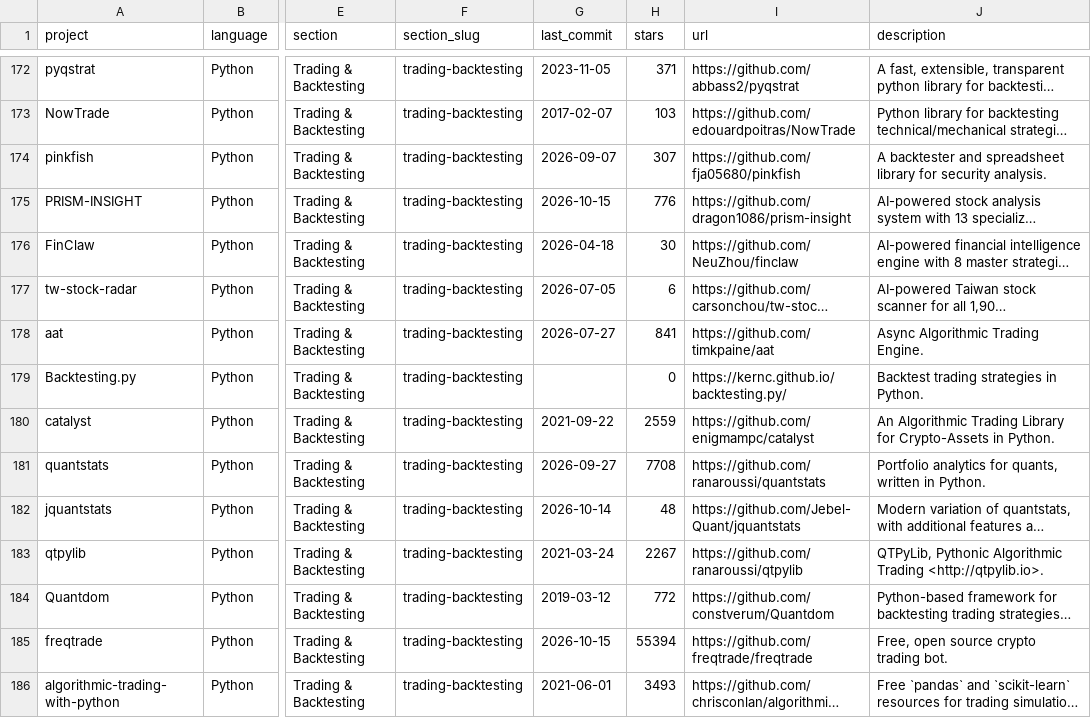
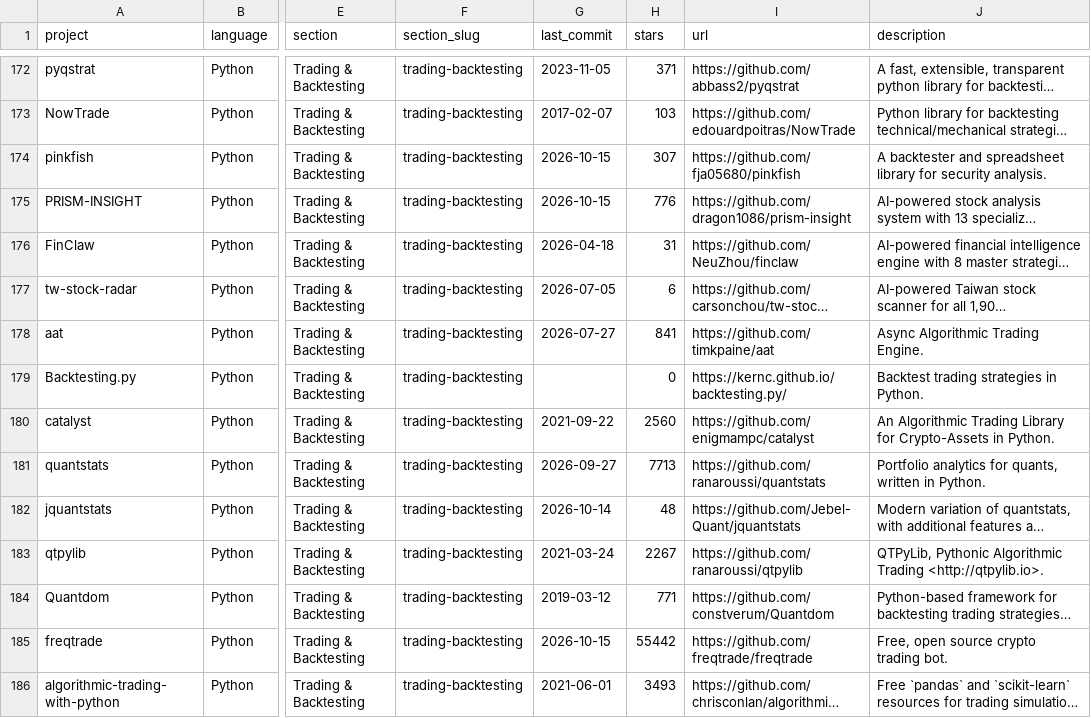
Before and after one commit to GoSteveHsieh/awesome-quant, a CSV file: projects.csv, drawn as a sheet; only a part is shown, gaps mark what is left out; long unchanged cells end in …; the diff covers the shown part only; the diff names each change by its address in the sheet, - before the commit and + after, or states it on an @@ line.

```diff
--- a/projects.csv
+++ b/projects.csv
-G174 (last_commit): 2026-09-07
+G174 (last_commit): 2026-10-15
-H176 (stars): 30
+H176 (stars): 31
-H180 (stars): 2559
+H180 (stars): 2560
-H181 (stars): 7708
+H181 (stars): 7713
-H184 (stars): 772
+H184 (stars): 771
-H185 (stars): 55394
+H185 (stars): 55442
```
Also changed, not shown: 123 edited cells elsewhere in this file, 1 other file.
